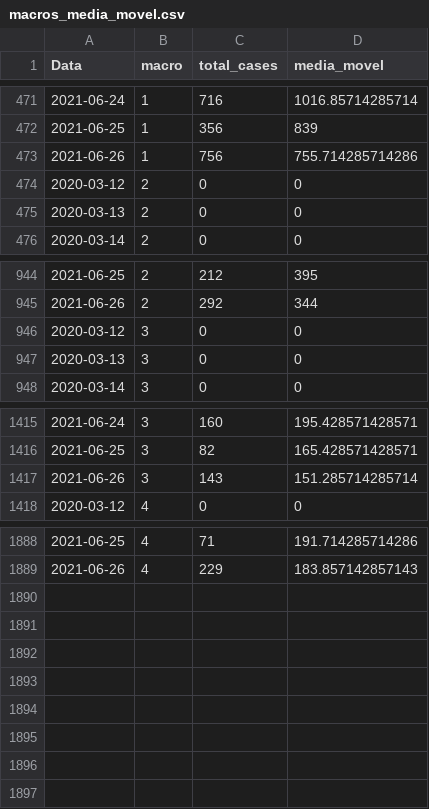
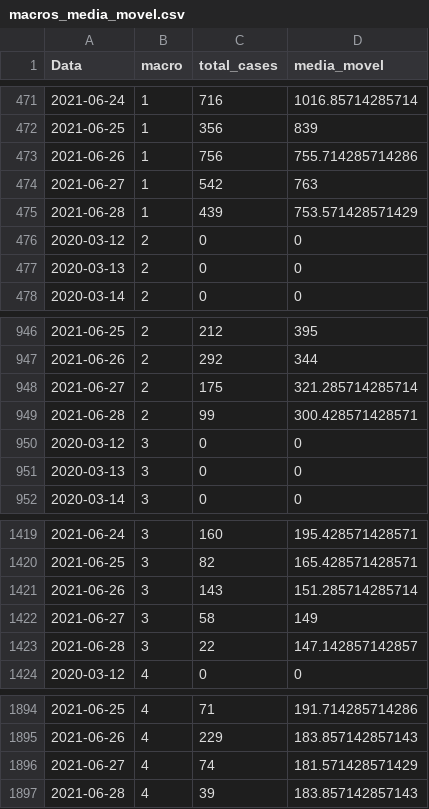
Before and after one commit to edneide/covid-19_Pernambuco, a CSV file: macros_media_movel.csv, drawn as a sheet; only a part is shown, gaps mark what is left out.

```diff
--- a/macros_media_movel.csv
+++ b/macros_media_movel.csv
@@ -473,2 +473,4 @@
 2021-06-26,1,756,755.714285714286
+2021-06-27,1,542,763
+2021-06-28,1,439,753.571428571429
 2020-03-12,2,0,0
@@ -945,2 +947,4 @@
 2021-06-26,2,292,344
+2021-06-27,2,175,321.285714285714
+2021-06-28,2,99,300.428571428571
 2020-03-12,3,0,0
@@ -1417,2 +1421,4 @@
 2021-06-26,3,143,151.285714285714
+2021-06-27,3,58,149
+2021-06-28,3,22,147.142857142857
 2020-03-12,4,0,0
@@ -1889 +1895,3 @@
 2021-06-26,4,229,183.857142857143
+2021-06-27,4,74,181.571428571429
+2021-06-28,4,39,183.857142857143
```
Also changed, not shown: geres_media_movel.csv, variacoes_casos_geres.csv, 1 other file.
